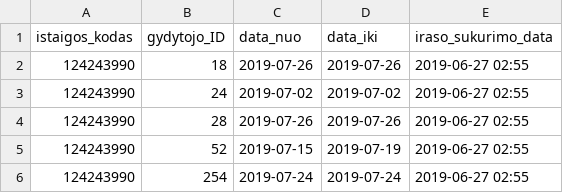
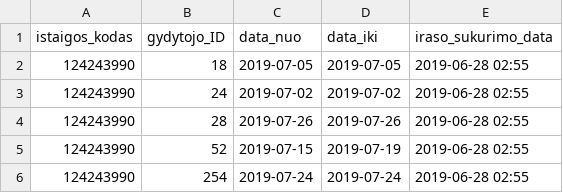
Before and after one commit to vilnius/naujininku-poliklinika, a CSV file: 124243990_doctors_excluded.csv, drawn as a sheet.

```diff
--- a/124243990_doctors_excluded.csv
+++ b/124243990_doctors_excluded.csv
@@ -1,6 +1,6 @@
 istaigos_kodas;gydytojo_ID;data_nuo;data_iki;iraso_sukurimo_data
-124243990;18;2019-07-26;2019-07-26;2019-06-27 02:55
-124243990;24;2019-07-02;2019-07-02;2019-06-27 02:55
-124243990;28;2019-07-26;2019-07-26;2019-06-27 02:55
-124243990;52;2019-07-15;2019-07-19;2019-06-27 02:55
-124243990;254;2019-07-24;2019-07-24;2019-06-27 02:55
+124243990;18;2019-07-05;2019-07-05;2019-06-28 02:55
+124243990;24;2019-07-02;2019-07-02;2019-06-28 02:55
+124243990;28;2019-07-26;2019-07-26;2019-06-28 02:55
+124243990;52;2019-07-15;2019-07-19;2019-06-28 02:55
+124243990;254;2019-07-24;2019-07-24;2019-06-28 02:55
```
Also changed, not shown: 124243990_family_doctors_list.csv, 1 other file.
